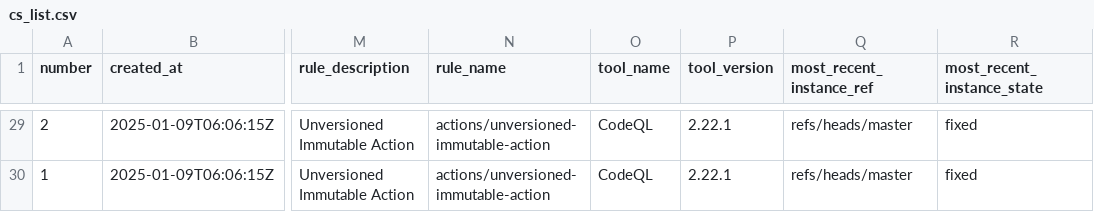
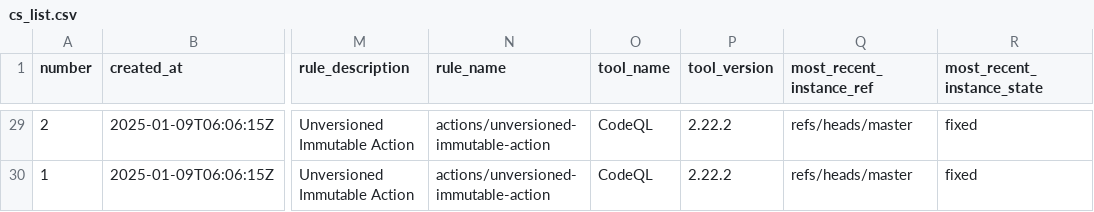
Before and after one commit to davidkhala/ci-cd-utils, a CSV file: .github/security/cs_list.csv, drawn as a sheet; only a part is shown, gaps mark what is left out; the diff covers the shown part only; the diff names each change by its address in the sheet, - before the commit and + after, or states it on an @@ line.

```diff
--- a/.github/security/cs_list.csv
+++ b/.github/security/cs_list.csv
-P29:P30 (tool_version): 2.22.1
+P29:P30 (tool_version): 2.22.2
```
Also changed, not shown: 36 edited cells elsewhere in this file.
